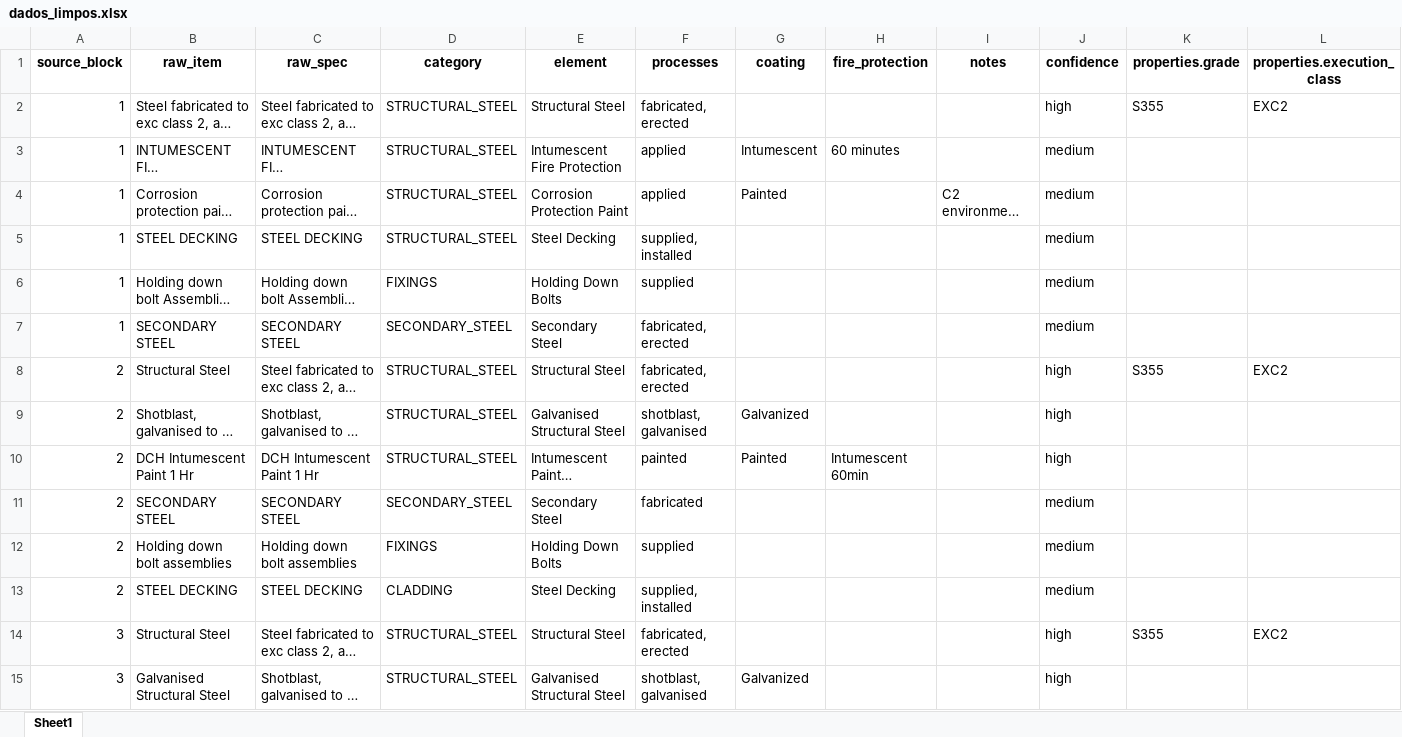
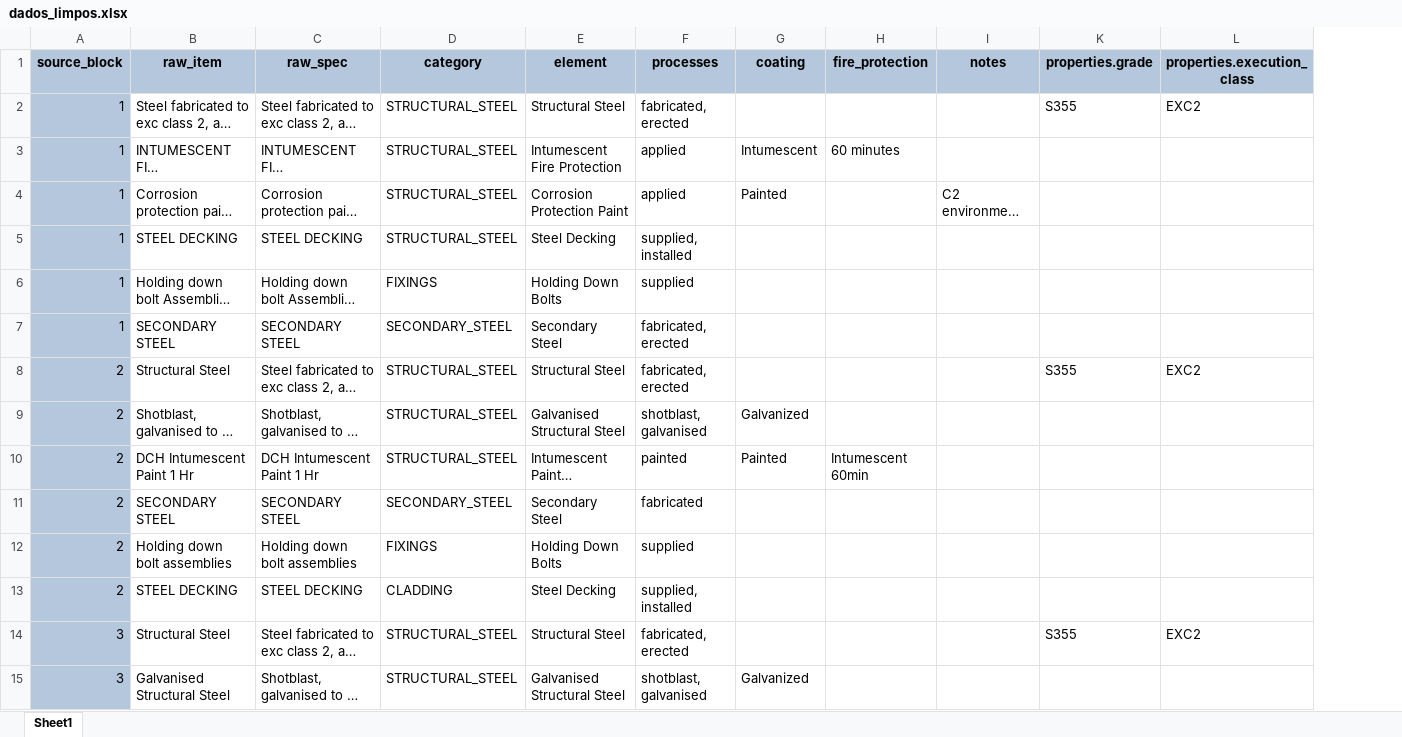
Before and after one commit to andremlp23/LangGraph-test, an Excel workbook: dados_limpos.xlsx, sheet Sheet1, drawn as a sheet; only a part is shown; long unchanged cells end in …; values as stored, in another font and other column widths than the file's, no borders; charts and pictures not drawn; the diff covers the shown part only; the diff names each change by its address in the sheet, - before the commit and + after, or states it on an @@ line.

```diff
--- a/dados_limpos.xlsx (sheet Sheet1)
+++ b/dados_limpos.xlsx (sheet Sheet1)
@@ column J (confidence) hidden, rows 2-15: high | medium | medium | medium | medium | medium | high | high | high | medium | medium | medium | high | high @@
-A1:I1 fill: none
+A1:I1 fill: #B4C7DC
-K1:L1 fill: none
+K1:L1 fill: #B4C7DC
-A2:A15 fill: none
+A2:A15 fill: #B4C7DC
```
Also changed, not shown: cell formats elsewhere in this sheet, charts or pictures, 2 other files.
